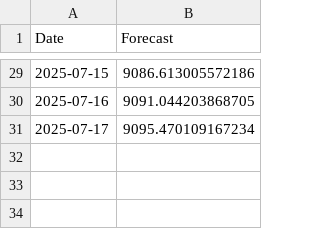
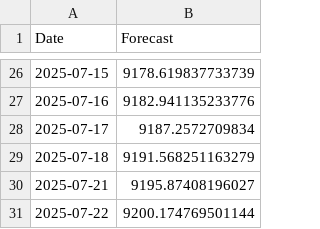
Before and after one commit to fahrezabakhtiar/mlops-stock-pso, a CSV file: models/BBCA_forecast_30d.csv, drawn as a sheet; only a part is shown, gaps mark what is left out; the diff covers the shown part only.

```diff
--- a/models/BBCA_forecast_30d.csv
+++ b/models/BBCA_forecast_30d.csv
@@ -29,3 +26,6 @@ Date,Forecast
-2025-07-15,9086.613005572186
-2025-07-16,9091.044203868705
-2025-07-17,9095.470109167234
+2025-07-15,9178.619837733739
+2025-07-16,9182.941135233776
+2025-07-17,9187.2572709834
+2025-07-18,9191.568251163279
+2025-07-21,9195.87408196027
+2025-07-22,9200.174769501144
```
Also changed, not shown: 3 removed rows and 24 edited cells elsewhere in this file, data/raw/BBCA.csv, data/raw/BBNI.csv, 17 other files.
